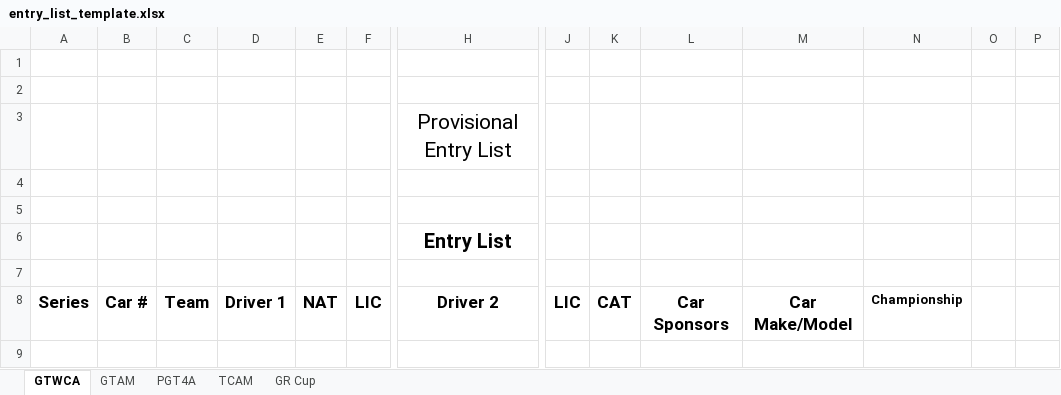
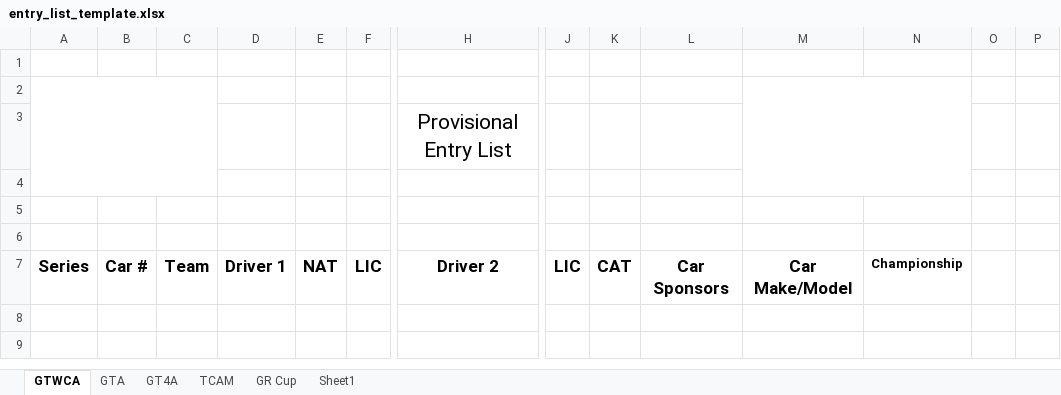
Before and after one commit to woobrendan/sro_sign_in, an Excel workbook: templates/entry_list_template.xlsx, sheet GTWCA, drawn as a sheet; only a part is shown, gaps mark what is left out; the shorter side is filled out with more unchanged rows; values as stored, in another font and other column widths than the file's, no borders; charts and pictures and table styles not drawn; rows hold the shown columns only; the diff names each change by its address in the sheet, - before the commit and + after, or states it on an @@ line.

```diff
--- a/templates/entry_list_template.xlsx (sheet GTWCA)
+++ b/templates/entry_list_template.xlsx (sheet GTWCA)
-sheet tab: GTAM
+sheet tab: GTA
-sheet tab: PGT4A
+sheet tab: GT4A
+sheet tab: Sheet1
+A2:C4 merged
+M2:N4 merged
-row 6:  |  |  |  |  |  | Entry List
```
Also changed, not shown: sheet GT4A, sheet GR Cup, sheet TCAM, sheet GTA, hidden cells, charts or pictures.
